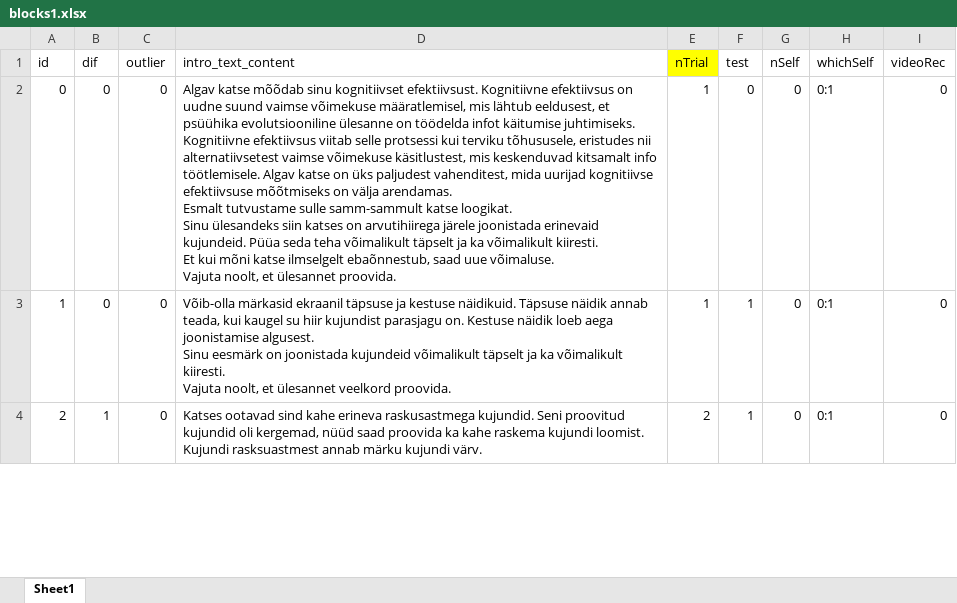
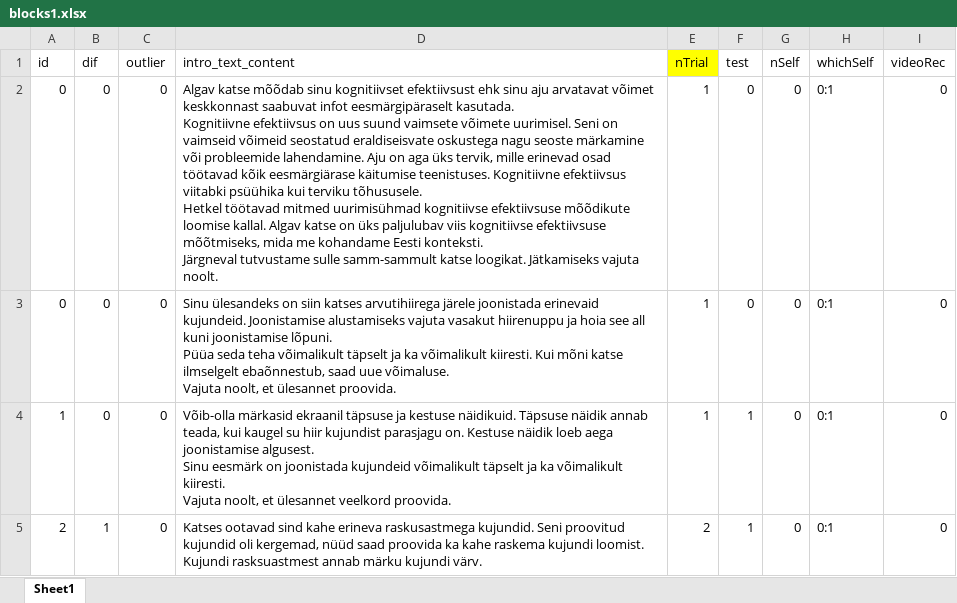
Before and after one commit to richardnaar/MDT-21, an Excel workbook: blocks1.xlsx, sheet Sheet1, drawn as a sheet; only a part is shown; values as stored, in another font and other column widths than the file's, no borders; ↵ is a line break in a cell; the diff covers the shown part only; the diff names each change by its address in the sheet, - before the commit and + after, or states it on an @@ line.

```diff
--- a/blocks1.xlsx (sheet Sheet1)
+++ b/blocks1.xlsx (sheet Sheet1)
-D2 (intro_text_content): …sinu kognitiivset efektiivsust. Kognitiivne efektiivsus on uudne suund vaimse võimekuse määratlemisel, mis lähtub eeldusest, et psüühika evolutsiooniline ülesanne on töödelda infot käitumise juhtimiseks. Kognitiivne efektiivsus viitab selle protsessi kui terviku tõhususele, eristudes nii alternatiivsetest vaimse võimekuse käsitlustest, mis keskenduvad kitsamalt info töötlemisele. Algav katse on üks paljudest vahenditest, mida uurijad kognitiivse efektiivsuse mõõtmiseks on välja arendamas. ↵ Esmalt tutvustame sulle samm-sammult katse loogikat. ↵ Sinu ülesandeks siin katses on arvutihiirega järele joonistada erinevaid kujundeid. Püüa seda teha võimalikult täpselt ja ka võimalikult kiiresti. ↵ Et kui mõni katse ilmselgelt ebaõnnestub, saad uue võimaluse. ↵ Vajuta noolt, et ülesannet proovida.
+D2 (intro_text_content): …sinu kognitiivset efektiivsust ehk sinu aju arvatavat võimet keskkonnast saabuvat infot eesmärgipäraselt kasutada. ↵ Kognitiivne efektiivsus on uus suund vaimsete võimete uurimisel. Seni on vaimseid võimeid seostatud eraldiseisvate oskustega nagu seoste märkamine või probleemide lahendamine. Aju on aga üks tervik, mille erinevad osad töötavad kõik eesmärgiärase käitumise teenistuses. Kognitiivne efektiivsus viitabki psüühika kui terviku tõhususele. ↵ Hetkel töötavad mitmed uurimisühmad kognitiivse efektiivsuse mõõdikute loomise kallal. Algav katse on üks paljulubav viis kognitiivse efektiivsuse mõõtmiseks, mida me kohandame Eesti konteksti. ↵ Järgneval tutvustame sulle samm-sammult katse loogikat. Jätkamiseks vajuta noolt.
+row 3: 0 | 0 | 0 | Sinu ülesandeks on siin katses arvutihiirega järele joonistada erinevaid kujundeid. Joonistamise alustamiseks vajuta vasakut hiirenuppu ja hoia see all kuni joonistamise lõpuni. ↵ Püüa seda teha võimalikult täpselt ja ka võimalikult kiiresti. Kui mõni katse ilmselgelt ebaõnnestub, saad uue võimaluse. ↵ Vajuta noolt, et ülesannet proovida. | 1 | 0 | 0 | 0:1 | 0
```
Also changed, not shown: 2 edited cells elsewhere in this sheet, self_report.xlsx.
